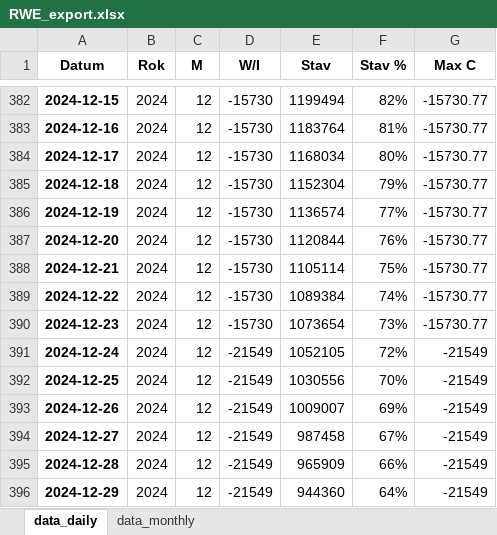
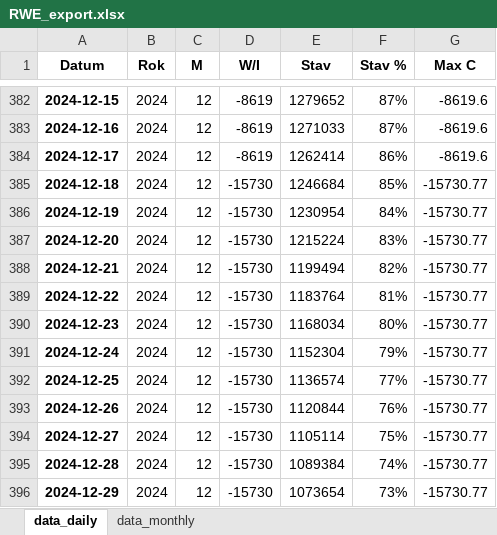
Before and after one commit to juzun/GasStorageOptimization, an Excel workbook: export/RWE_export.xlsx, sheet data_daily, drawn as a sheet; only a part is shown, gaps mark what is left out; values as stored, in another font and other column widths than the file's, no borders; the diff covers the shown part only; the diff names each change by its address in the sheet, - before the commit and + after, or states it on an @@ line.

```diff
--- a/export/RWE_export.xlsx (sheet data_daily)
+++ b/export/RWE_export.xlsx (sheet data_daily)
-D382:D384 (W/I): -15730
+D382:D384 (W/I): -8619
-E382 (Stav): 1199494
+E382 (Stav): 1279652
-F382 (Stav %): 82%
+F382 (Stav %): 87%
-G382:G384 (Max C): -15730.77
+G382:G384 (Max C): -8619.6
-E383 (Stav): 1183764
+E383 (Stav): 1271033
-F383 (Stav %): 81%
+F383 (Stav %): 87%
-E384 (Stav): 1168034
+E384 (Stav): 1262414
-F384 (Stav %): 80%
+F384 (Stav %): 86%
-E385 (Stav): 1152304
+E385 (Stav): 1246684
-F385 (Stav %): 79%
+F385 (Stav %): 85%
-E386 (Stav): 1136574
+E386 (Stav): 1230954
-F386 (Stav %): 77%
+F386 (Stav %): 84%
-E387 (Stav): 1120844
+E387 (Stav): 1215224
-F387 (Stav %): 76%
+F387 (Stav %): 83%
-E388 (Stav): 1105114
+E388 (Stav): 1199494
-F388 (Stav %): 75%
+F388 (Stav %): 82%
-E389 (Stav): 1089384
+E389 (Stav): 1183764
-F389 (Stav %): 74%
+F389 (Stav %): 81%
-E390 (Stav): 1073654
+E390 (Stav): 1168034
-F390 (Stav %): 73%
+F390 (Stav %): 80%
-D391:D396 (W/I): -21549
+D391:D396 (W/I): -15730
-E391 (Stav): 1052105
+E391 (Stav): 1152304
-F391 (Stav %): 72%
+F391 (Stav %): 79%
-G391:G396 (Max C): -21549
+G391:G396 (Max C): -15730.77
-E392 (Stav): 1030556
+E392 (Stav): 1136574
-F392 (Stav %): 70%
+F392 (Stav %): 77%
-E393 (Stav): 1009007
+E393 (Stav): 1120844
-F393 (Stav %): 69%
+F393 (Stav %): 76%
-E394 (Stav): 987458
+E394 (Stav): 1105114
-F394 (Stav %): 67%
+F394 (Stav %): 75%
-E395 (Stav): 965909
+E395 (Stav): 1089384
-F395 (Stav %): 66%
+F395 (Stav %): 74%
-E396 (Stav): 944360
+E396 (Stav): 1073654
-F396 (Stav %): 64%
+F396 (Stav %): 73%
```
Also changed, not shown: 1658 edited cells elsewhere in this sheet, sheet data_monthly, export/MGS_export.xlsx, export/total_export.xlsx, 18 other files.
